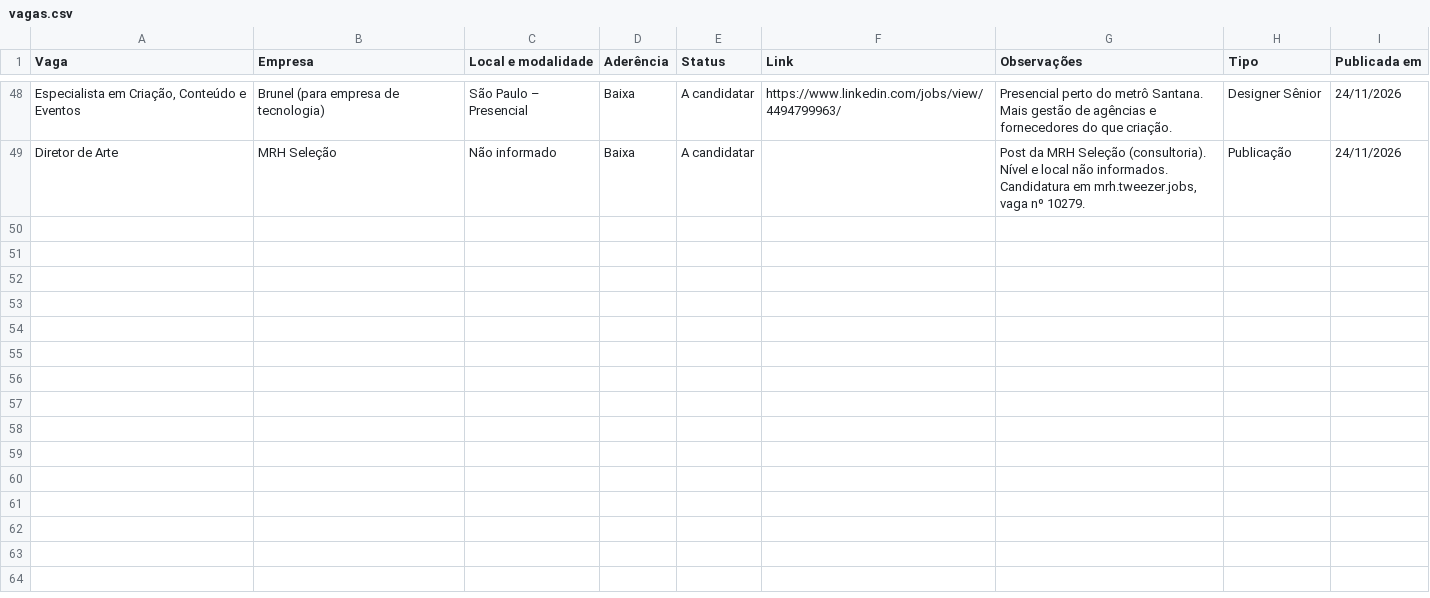
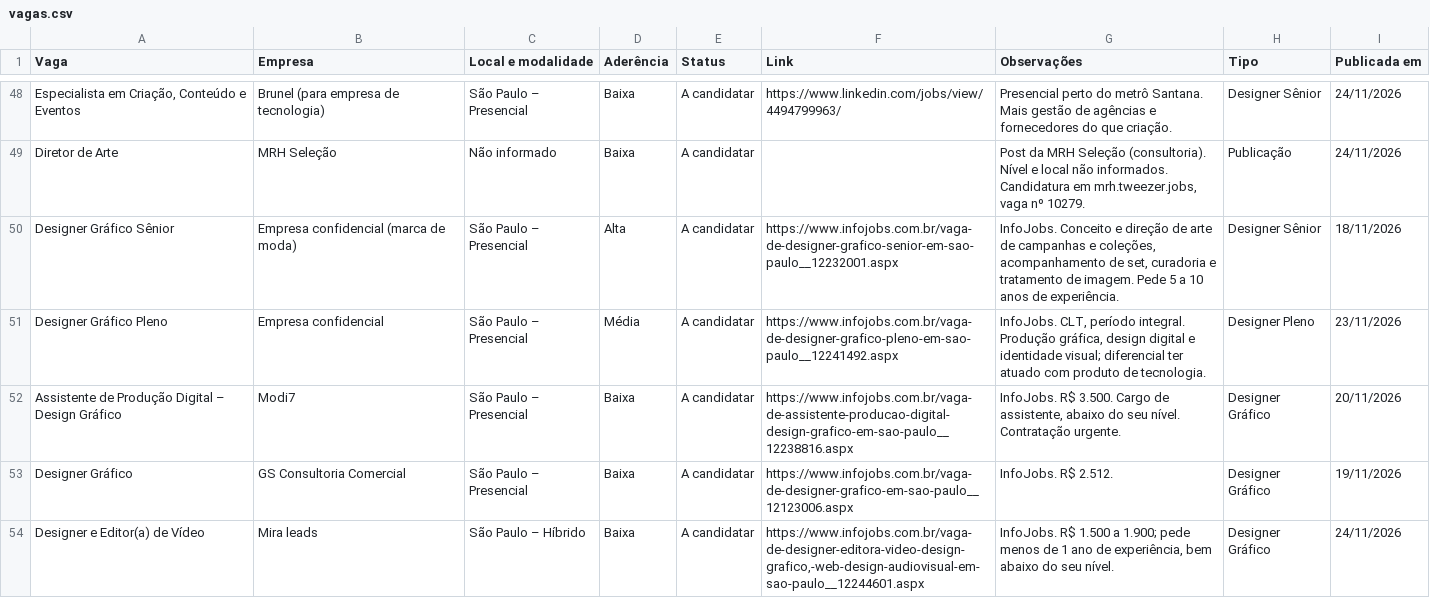
Before and after one commit to jottak2/radar-vagas, a CSV file: data/vagas.csv, drawn as a sheet; only a part is shown, gaps mark what is left out; the diff names each change by its address in the sheet, - before the commit and + after, or states it on an @@ line.

```diff
--- a/data/vagas.csv
+++ b/data/vagas.csv
+row 50: Designer Gráfico Sênior | Empresa confidencial (marca de moda) | São Paulo – Presencial | Alta | A candidatar | https://www.infojobs.com.br/vaga-de-designer-grafico-senior-em-sao-paulo__12232001.aspx | InfoJobs. Conceito e direção de arte de campanhas e coleções, acompanhamento de set, curadoria e tratamento de imagem. Pede 5 a 10 anos de experiência. | Designer Sênior | 18/11/2026
+row 51: Designer Gráfico Pleno | Empresa confidencial | São Paulo – Presencial | Média | A candidatar | https://www.infojobs.com.br/vaga-de-designer-grafico-pleno-em-sao-paulo__12241492.aspx | InfoJobs. CLT, período integral. Produção gráfica, design digital e identidade visual; diferencial ter atuado com produto de tecnologia. | Designer Pleno | 23/11/2026
+row 52: Assistente de Produção Digital – Design Gráfico | Modi7 | São Paulo – Presencial | Baixa | A candidatar | https://www.infojobs.com.br/vaga-de-assistente-producao-digital-design-grafico-em-sao-paulo__12238816.aspx | InfoJobs. R$ 3.500. Cargo de assistente, abaixo do seu nível. Contratação urgente. | Designer Gráfico | 20/11/2026
+row 53: Designer Gráfico | GS Consultoria Comercial | São Paulo – Presencial | Baixa | A candidatar | https://www.infojobs.com.br/vaga-de-designer-grafico-em-sao-paulo__12123006.aspx | InfoJobs. R$ 2.512. | Designer Gráfico | 19/11/2026
+row 54: Designer e Editor(a) de Vídeo | Mira leads | São Paulo – Híbrido | Baixa | A candidatar | https://www.infojobs.com.br/vaga-de-designer-editora-video-design-grafico,-web-design-audiovisual-em-sao-paulo__12244601.aspx | InfoJobs. R$ 1.500 a 1.900; pede menos de 1 ano de experiência, bem abaixo do seu nível. | Designer Gráfico | 24/11/2026
```
Also changed, not shown: 1 other file.
